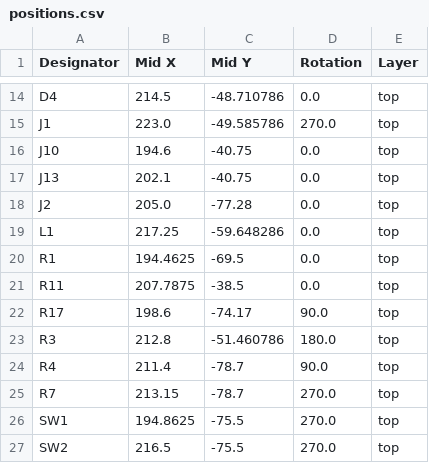
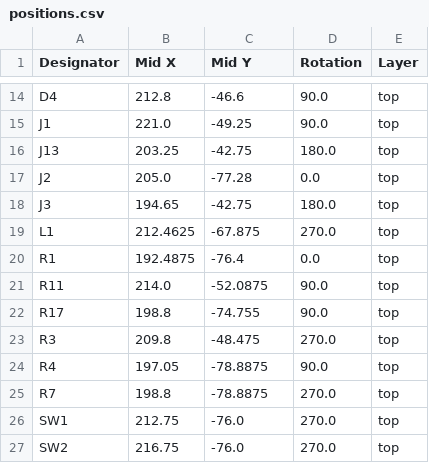
Before and after one commit to nguterresn/battlebutbot, a CSV file: board/bubblebutbot/production/positions.csv, drawn as a sheet; only a part is shown, gaps mark what is left out; removed rows and columns are numbered as before the commit, all else as after; the diff covers the shown part only; the diff names each change by its address in the sheet, - before the commit and + after, or states it on an @@ line.

```diff
--- a/board/bubblebutbot/production/positions.csv
+++ b/board/bubblebutbot/production/positions.csv
-B14 (Mid X): 214.5
+B14 (Mid X): 212.8
-C14 (Mid Y): -48.710786
+C14 (Mid Y): -46.6
-D14 (Rotation): 0.0
+D14 (Rotation): 90.0
-B15 (Mid X): 223.0
+B15 (Mid X): 221.0
-C15 (Mid Y): -49.585786
+C15 (Mid Y): -49.25
-D15 (Rotation): 270.0
+D15 (Rotation): 90.0
-row 16: J10 | 194.6 | -40.75 | 0.0 | top
-B16 (Mid X): 202.1
+B16 (Mid X): 203.25
-C16 (Mid Y): -40.75
+C16 (Mid Y): -42.75
-D16 (Rotation): 0.0
+D16 (Rotation): 180.0
+row 18: J3 | 194.65 | -42.75 | 180.0 | top
-B19 (Mid X): 217.25
+B19 (Mid X): 212.4625
-C19 (Mid Y): -59.648286
+C19 (Mid Y): -67.875
-D19 (Rotation): 0.0
+D19 (Rotation): 270.0
-B20 (Mid X): 194.4625
+B20 (Mid X): 192.4875
-C20 (Mid Y): -69.5
+C20 (Mid Y): -76.4
-B21 (Mid X): 207.7875
+B21 (Mid X): 214.0
-C21 (Mid Y): -38.5
+C21 (Mid Y): -52.0875
-D21 (Rotation): 0.0
+D21 (Rotation): 90.0
-B22 (Mid X): 198.6
+B22 (Mid X): 198.8
-C22 (Mid Y): -74.17
+C22 (Mid Y): -74.755
-B23 (Mid X): 212.8
+B23 (Mid X): 209.8
-C23 (Mid Y): -51.460786
+C23 (Mid Y): -48.475
-D23 (Rotation): 180.0
+D23 (Rotation): 270.0
-B24 (Mid X): 211.4
+B24 (Mid X): 197.05
-C24:C25 (Mid Y): -78.7
+C24:C25 (Mid Y): -78.8875
-B25 (Mid X): 213.15
+B25 (Mid X): 198.8
-B26 (Mid X): 194.8625
+B26 (Mid X): 212.75
-C26:C27 (Mid Y): -75.5
+C26:C27 (Mid Y): -76.0
-B27 (Mid X): 216.5
+B27 (Mid X): 216.75
```
Also changed, not shown: 41 edited cells elsewhere in this file, board/bubblebutbot/production/bom.csv, board/bubblebutbot/production/designators.csv, 3 other files.
